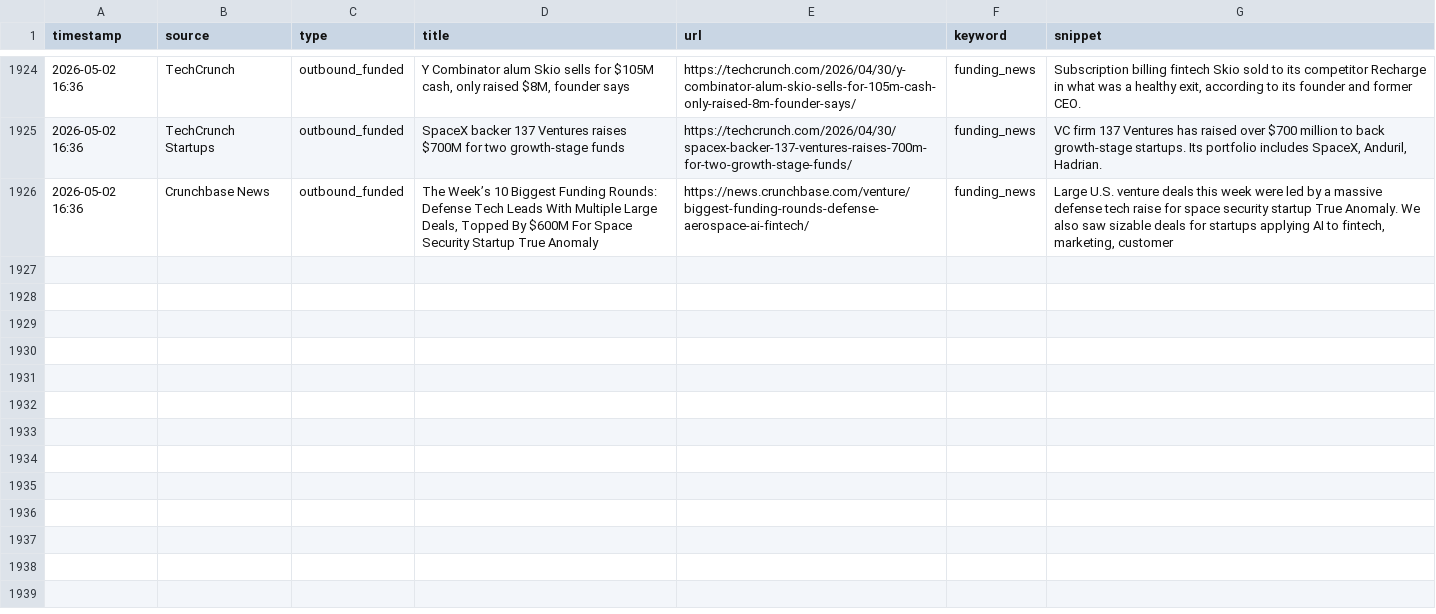
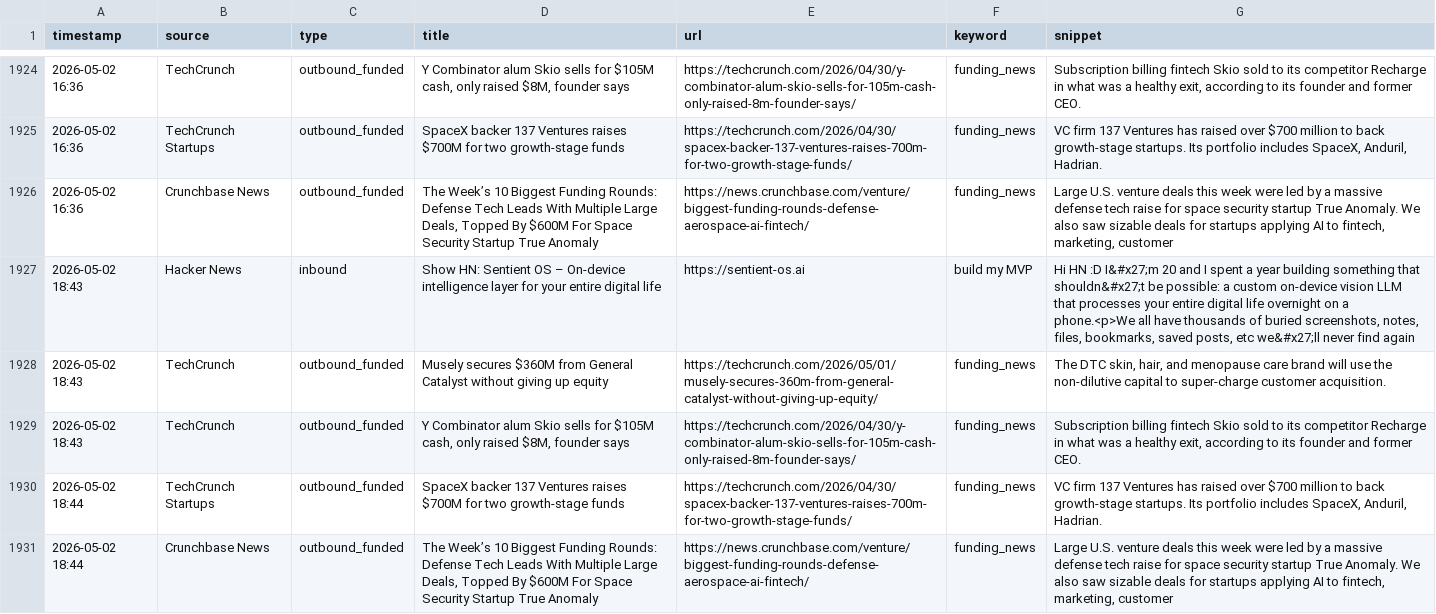
Before and after one commit to rajcreates/mvp-lead-system, a CSV file: leads.csv, drawn as a sheet; only a part is shown, gaps mark what is left out; the diff names each change by its address in the sheet, - before the commit and + after, or states it on an @@ line.

```diff
--- a/leads.csv
+++ b/leads.csv
+row 1927: 2026-05-02 18:43 | Hacker News | inbound | Show HN: Sentient OS – On-device intelligence layer for your entire digital life | https://sentient-os.ai | build my MVP | Hi HN :D I&#x27;m 20 and I spent a year building something that shouldn&#x27;t be possible: a custom on-device vision LLM that processes your entire digital life overnight on a phone.<p>We all have thousands of buried screenshots, notes, files, bookmarks, saved posts, etc we&#x27;ll never find again
+row 1928: 2026-05-02 18:43 | TechCrunch | outbound_funded | Musely secures $360M from General Catalyst without giving up equity | https://techcrunch.com/2026/05/01/musely-secures-360m-from-general-catalyst-without-giving-up-equity/ | funding_news | The DTC skin, hair, and menopause care brand will use the non-dilutive capital to super-charge customer acquisition.
+row 1929: 2026-05-02 18:43 | TechCrunch | outbound_funded | Y Combinator alum Skio sells for $105M cash, only raised $8M, founder says | https://techcrunch.com/2026/04/30/y-combinator-alum-skio-sells-for-105m-cash-only-raised-8m-founder-says/ | funding_news | Subscription billing fintech Skio sold to its competitor Recharge in what was a healthy exit, according to its founder and former CEO.
+row 1930: 2026-05-02 18:44 | TechCrunch Startups | outbound_funded | SpaceX backer 137 Ventures raises $700M for two growth-stage funds | https://techcrunch.com/2026/04/30/spacex-backer-137-ventures-raises-700m-for-two-growth-stage-funds/ | funding_news | VC firm 137 Ventures has raised over $700 million to back growth-stage startups. Its portfolio includes SpaceX, Anduril, Hadrian.
+row 1931: 2026-05-02 18:44 | Crunchbase News | outbound_funded | The Week’s 10 Biggest Funding Rounds: Defense Tech Leads With Multiple Large Deals, Topped By $600M For Space Security Startup True Anomaly | https://news.crunchbase.com/venture/biggest-funding-rounds-defense-aerospace-ai-fintech/ | funding_news | Large U.S. venture deals this week were led by a massive defense tech raise for space security startup True Anomaly. We also saw sizable deals for startups applying AI to fintech, marketing, customer
```
Also changed, not shown: 1 other file.
